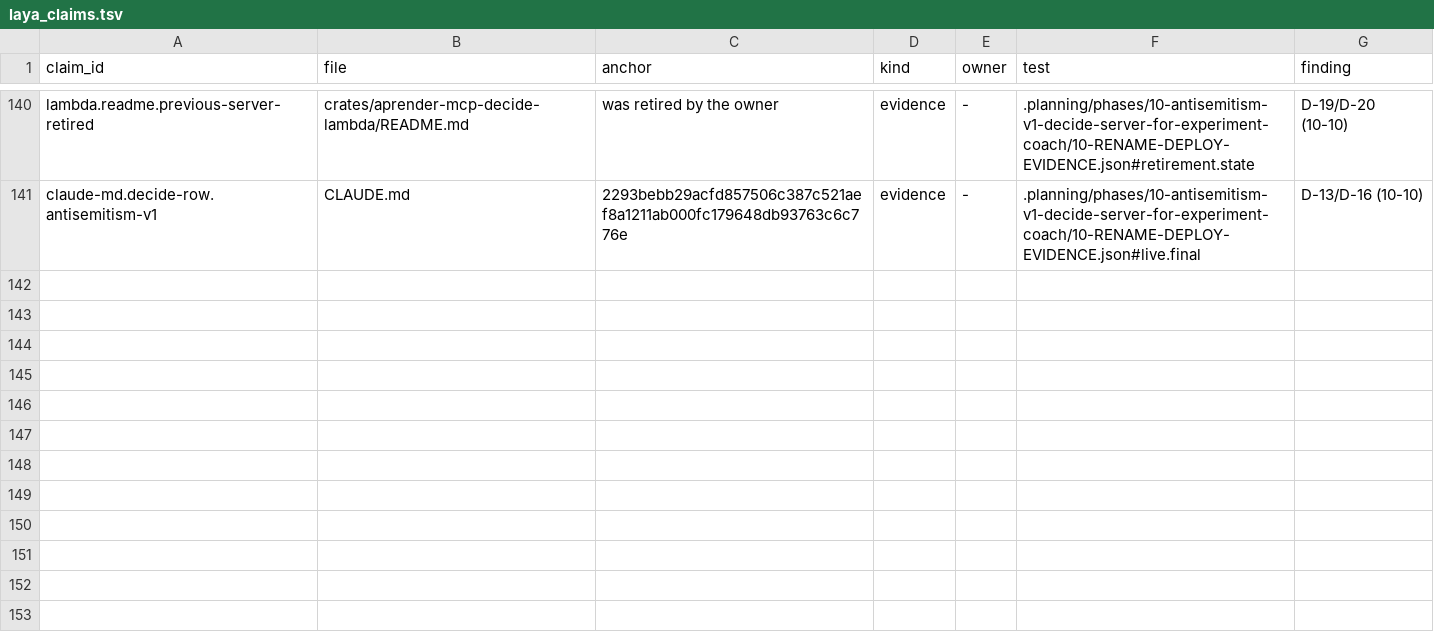
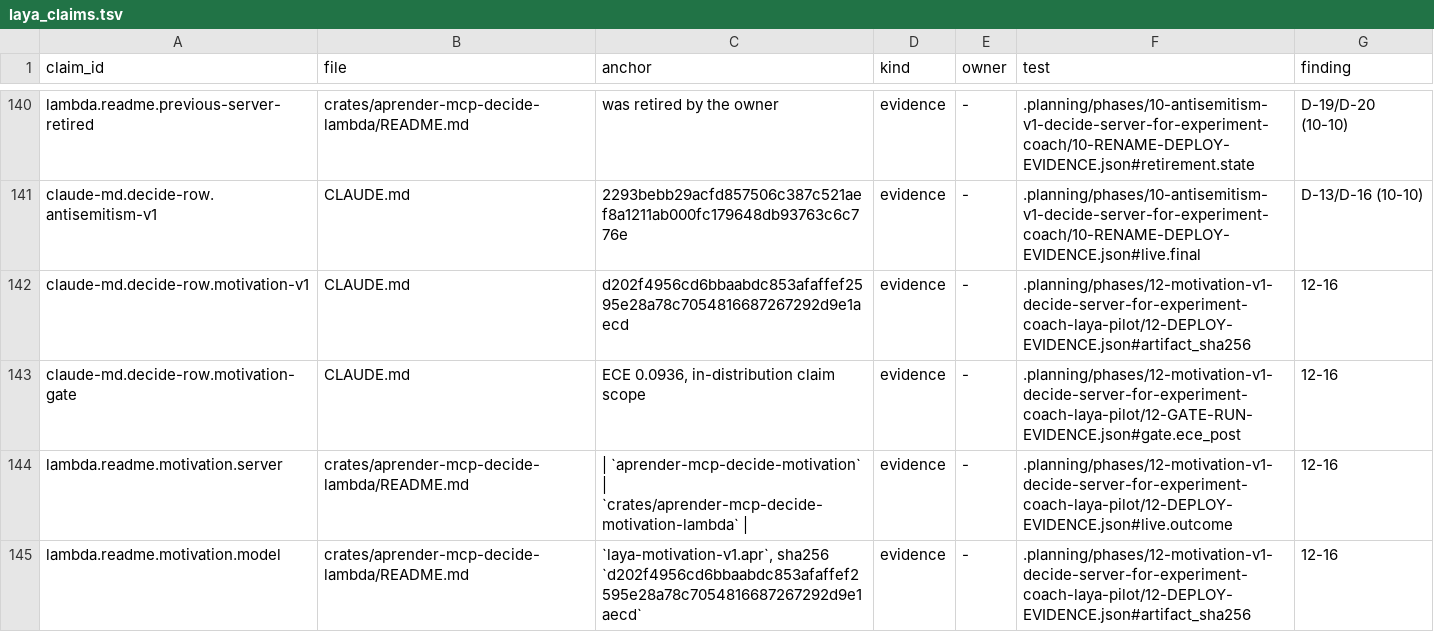
Before and after one commit to guyernest/aprender, a TSV file: scripts/laya_claims.tsv, drawn as a sheet; only a part is shown, gaps mark what is left out.

```diff
--- a/scripts/laya_claims.tsv
+++ b/scripts/laya_claims.tsv
@@ -141 +141,5 @@ lambda.readme.previous-server-retired	crates/aprender-mcp-decide-lambda/README.m
 claude-md.decide-row.antisemitism-v1	CLAUDE.md	2293bebb29acfd857506c387c521aef8a1211ab000fc179648db93763c6c776e	evidence	-	.planning/phases/10-antisemitism-v1-decide-server-for-experiment-coach/10-RENAME-DEPLOY-EVIDENCE.json#live.final	D-13/D-16 (10-10)
+claude-md.decide-row.motivation-v1	CLAUDE.md	d202f4956cd6bbaabdc853afaffef2595e28a78c7054816687267292d9e1aecd	evidence	-	.planning/phases/12-motivation-v1-decide-server-for-experiment-coach-laya-pilot/12-DEPLOY-EVIDENCE.json#artifact_sha256	12-16
+claude-md.decide-row.motivation-gate	CLAUDE.md	ECE 0.0936, in-distribution claim scope	evidence	-	.planning/phases/12-motivation-v1-decide-server-for-experiment-coach-laya-pilot/12-GATE-RUN-EVIDENCE.json#gate.ece_post	12-16
+lambda.readme.motivation.server	crates/aprender-mcp-decide-lambda/README.md	| `aprender-mcp-decide-motivation` | `crates/aprender-mcp-decide-motivation-lambda` |	evidence	-	.planning/phases/12-motivation-v1-decide-server-for-experiment-coach-laya-pilot/12-DEPLOY-EVIDENCE.json#live.outcome	12-16
+lambda.readme.motivation.model	crates/aprender-mcp-decide-lambda/README.md	`laya-motivation-v1.apr`, sha256 `d202f4956cd6bbaabdc853afaffef2595e28a78c7054816687267292d9e1aecd`	evidence	-	.planning/phases/12-motivation-v1-decide-server-for-experiment-coach-laya-pilot/12-DEPLOY-EVIDENCE.json#artifact_sha256	12-16
```
Also changed, not shown: 3 other files.
